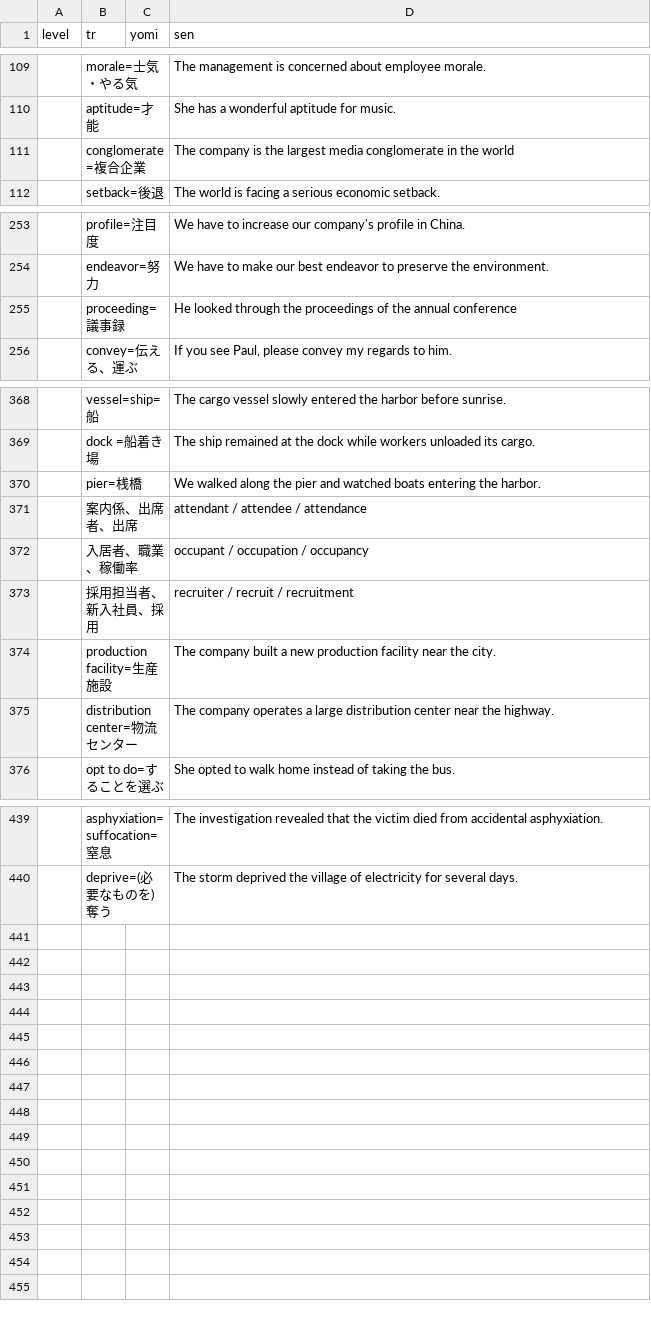
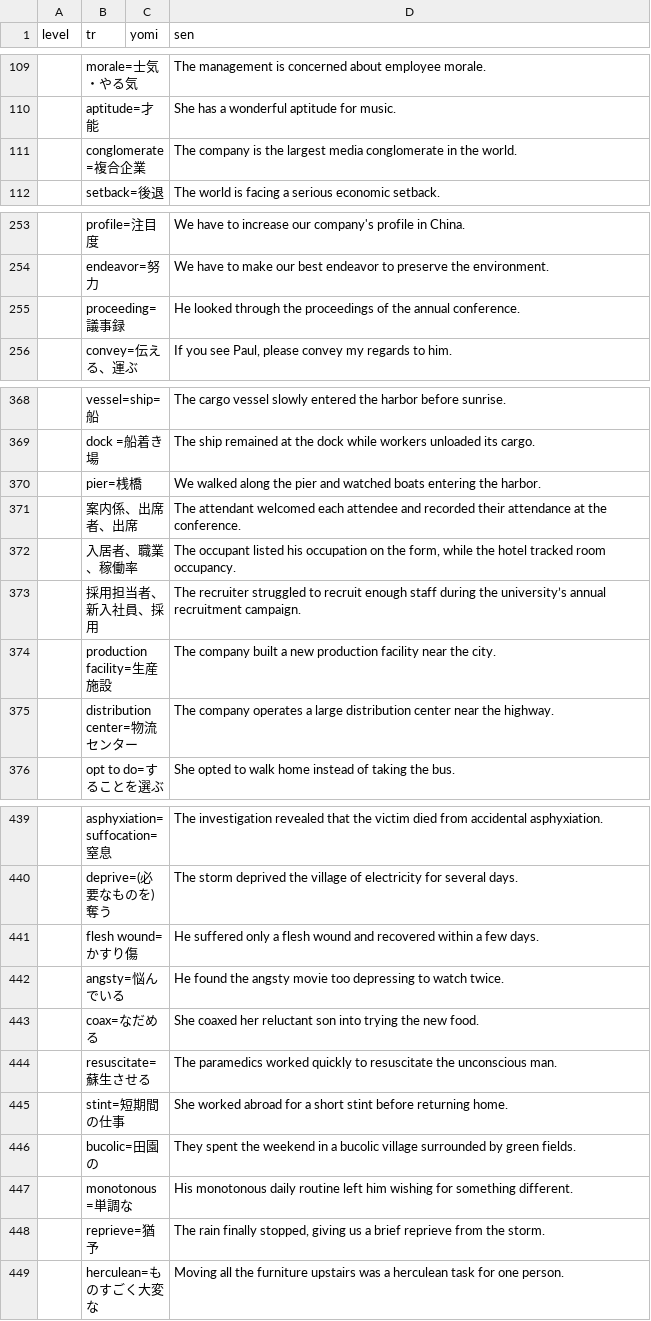
Before and after one commit to masakotoda/sakihome, a TSV file: sentences/english.tsv, drawn as a sheet; only a part is shown, gaps mark what is left out; the diff names each change by its address in the sheet, - before the commit and + after, or states it on an @@ line.

```diff
--- a/sentences/english.tsv
+++ b/sentences/english.tsv
-D111 (sen): …in the world
+D111 (sen): …in the world.
-D255 (sen): …the annual conference
+D255 (sen): …the annual conference.
-D371 (sen): attendant / attendee / attendance
+D371 (sen): The attendant welcomed each attendee and recorded their attendance at the conference.
-D372 (sen): occupant / occupation / occupancy
+D372 (sen): The occupant listed his occupation on the form, while the hotel tracked room occupancy.
-D373 (sen): recruiter / recruit / recruitment
+D373 (sen): The recruiter struggled to recruit enough staff during the university’s annual recruitment campaign.
+row 441:  | flesh wound=かすり傷 |  | He suffered only a flesh wound and recovered within a few days.
+row 442:  | angsty=悩んでいる |  | He found the angsty movie too depressing to watch twice.
+row 443:  | coax=なだめる |  | She coaxed her reluctant son into trying the new food.
+row 444:  | resuscitate=蘇生させる |  | The paramedics worked quickly to resuscitate the unconscious man.
+row 445:  | stint=短期間の仕事 |  | She worked abroad for a short stint before returning home.
+row 446:  | bucolic=田園の |  | They spent the weekend in a bucolic village surrounded by green fields.
+row 447:  | monotonous=単調な |  | His monotonous daily routine left him wishing for something different.
+row 448:  | reprieve=猶予 |  | The rain finally stopped, giving us a brief reprieve from the storm.
+row 449:  | herculean=ものすごく大変な |  | Moving all the furniture upstairs was a herculean task for one person.
```
Also changed, not shown: 2 other files.
